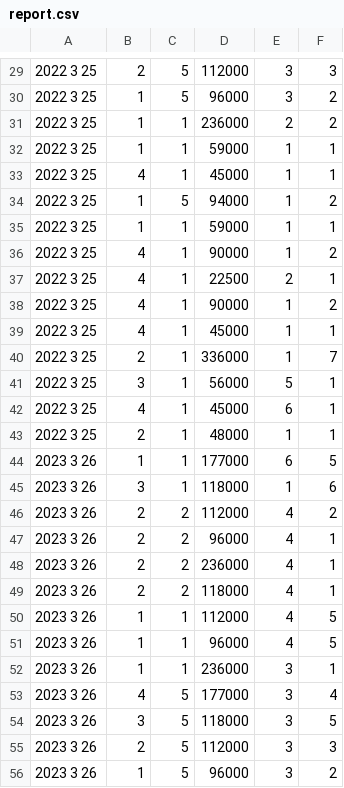
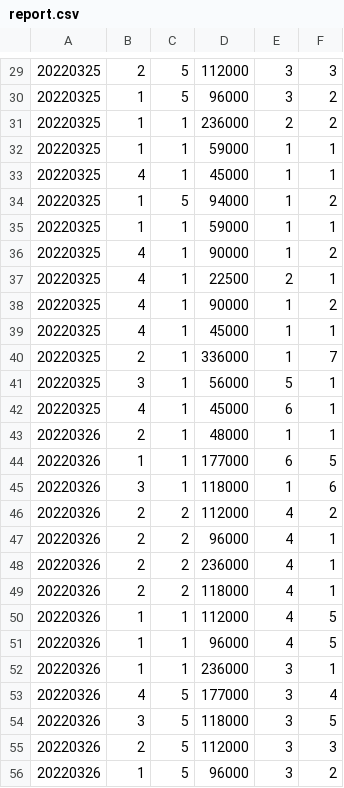
Before and after one commit to yoonmiring/lotteworld, a CSV file: source/report.csv, drawn as a sheet; only a part is shown, gaps mark what is left out; the diff covers the shown part only.

```diff
--- a/source/report.csv
+++ b/source/report.csv
@@ -29,28 +29,28 @@
-2022  3 25,2,5,112000,3,3
-2022  3 25,1,5,96000,3,2
-2022  3 25,1,1,236000,2,2
-2022  3 25,1,1,59000,1,1
-2022  3 25,4,1,45000,1,1
-2022  3 25,1,5,94000,1,2
-2022  3 25,1,1,59000,1,1
-2022  3 25,4,1,90000,1,2
-2022  3 25,4,1,22500,2,1
-2022  3 25,4,1,90000,1,2
-2022  3 25,4,1,45000,1,1
-2022  3 25,2,1,336000,1,7
-2022  3 25,3,1,56000,5,1
-2022  3 25,4,1,45000,6,1
-2022  3 25,2,1,48000,1,1
-2023  3 26,1,1,177000,6,5
-2023  3 26,3,1,118000,1,6
-2023  3 26,2,2,112000,4,2
-2023  3 26,2,2,96000,4,1
-2023  3 26,2,2,236000,4,1
-2023  3 26,2,2,118000,4,1
-2023  3 26,1,1,112000,4,5
-2023  3 26,1,1,96000,4,5
-2023  3 26,1,1,236000,3,1
-2023  3 26,4,5,177000,3,4
-2023  3 26,3,5,118000,3,5
-2023  3 26,2,5,112000,3,3
-2023  3 26,1,5,96000,3,2
+20220325,2,5,112000,3,3
+20220325,1,5,96000,3,2
+20220325,1,1,236000,2,2
+20220325,1,1,59000,1,1
+20220325,4,1,45000,1,1
+20220325,1,5,94000,1,2
+20220325,1,1,59000,1,1
+20220325,4,1,90000,1,2
+20220325,4,1,22500,2,1
+20220325,4,1,90000,1,2
+20220325,4,1,45000,1,1
+20220325,2,1,336000,1,7
+20220325,3,1,56000,5,1
+20220325,4,1,45000,6,1
+20220326,2,1,48000,1,1
+20220326,1,1,177000,6,5
+20220326,3,1,118000,1,6
+20220326,2,2,112000,4,2
+20220326,2,2,96000,4,1
+20220326,2,2,236000,4,1
+20220326,2,2,118000,4,1
+20220326,1,1,112000,4,5
+20220326,1,1,96000,4,5
+20220326,1,1,236000,3,1
+20220326,4,5,177000,3,4
+20220326,3,5,118000,3,5
+20220326,2,5,112000,3,3
+20220326,1,5,96000,3,2
```
Also changed, not shown: 2 added rows and 33 edited cells elsewhere in this file, 1 other file.
